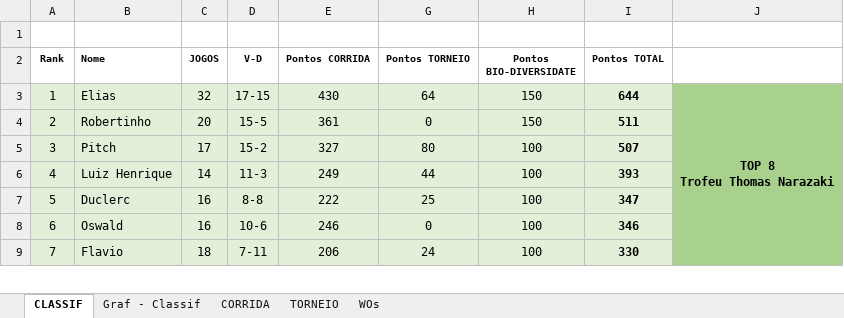
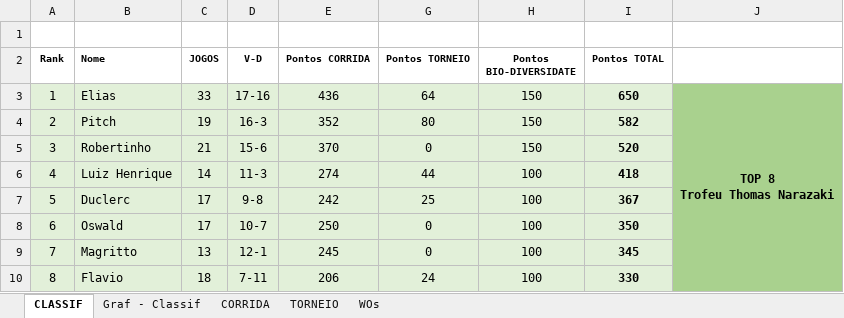
Before and after one commit to juanper/ATPerebas, an Excel workbook: ATPerebas - 2S21.xlsx, sheet CLASSIF, drawn as a sheet; only a part is shown; values as stored, in another font and other column widths than the file's, no borders; charts and pictures not drawn; removed rows and columns are numbered as before the commit, all else as after; the diff covers the shown part only; the diff names each change by its address in the sheet, - before the commit and + after, or states it on an @@ line.

Commit message:
Jogos 09 a 13/out/2021

```diff
--- a/ATPerebas - 2S21.xlsx (sheet CLASSIF)
+++ b/ATPerebas - 2S21.xlsx (sheet CLASSIF)
-C3 (JOGOS): 32
+C3 (JOGOS): 33
-D3 (V-D): 17-15
+D3 (V-D): 17-16
-E3 (Pontos CORRIDA): 430
+E3 (Pontos CORRIDA): 436
-I3 (Pontos TOTAL): 644
+I3 (Pontos TOTAL): 650
-J3:J10 merged
+J3:J10 merged
-B4 (Nome): Robertinho
+B4 (Nome): Pitch
-C4 (JOGOS): 20
+C4 (JOGOS): 19
-D4 (V-D): 15-5
+D4 (V-D): 16-3
-E4 (Pontos CORRIDA): 361
+E4 (Pontos CORRIDA): 352
-G4 (Pontos TORNEIO): 0
+G4 (Pontos TORNEIO): 80
-I4 (Pontos TOTAL): 511
+I4 (Pontos TOTAL): 582
-B5 (Nome): Pitch
+B5 (Nome): Robertinho
-C5 (JOGOS): 17
+C5 (JOGOS): 21
-D5 (V-D): 15-2
+D5 (V-D): 15-6
-E5 (Pontos CORRIDA): 327
+E5 (Pontos CORRIDA): 370
-G5 (Pontos TORNEIO): 80
+G5 (Pontos TORNEIO): 0
-H5 (Pontos BIO-DIVERSIDATE): 100
+H5 (Pontos BIO-DIVERSIDATE): 150
-I5 (Pontos TOTAL): 507
+I5 (Pontos TOTAL): 520
-E6 (Pontos CORRIDA): 249
+E6 (Pontos CORRIDA): 274
-I6 (Pontos TOTAL): 393
+I6 (Pontos TOTAL): 418
-C7:C8 (JOGOS): 16
+C7:C8 (JOGOS): 17
-D7 (V-D): 8-8
+D7 (V-D): 9-8
-E7 (Pontos CORRIDA): 222
+E7 (Pontos CORRIDA): 242
-I7 (Pontos TOTAL): 347
+I7 (Pontos TOTAL): 367
-D8 (V-D): 10-6
+D8 (V-D): 10-7
-E8 (Pontos CORRIDA): 246
+E8 (Pontos CORRIDA): 250
-I8 (Pontos TOTAL): 346
+I8 (Pontos TOTAL): 350
+row 9: 7 | Magritto | 13 | 12-1 | 245 | 0 | 100 | 345
-A10 (Rank): 7
+A10 (Rank): 8
```
Also changed, not shown: 1 removed row, 41 edited cells, cell formats and merged cells elsewhere in this sheet, sheet CORRIDA, sheet WOs, formulas that keep their value, hidden cells, charts or pictures, 7 other files.
